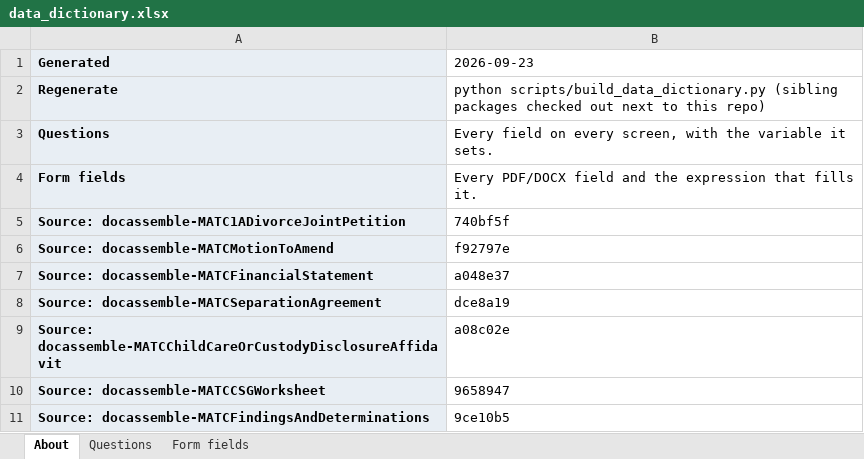
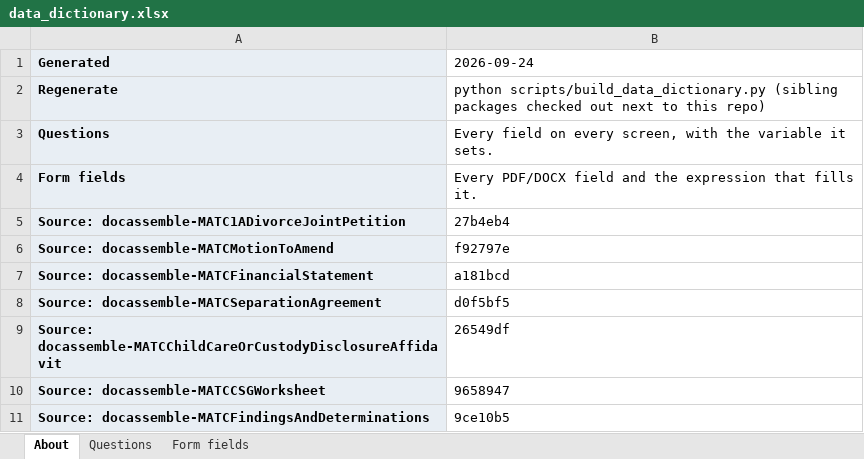
Before and after one commit to SuffolkLITLab/docassemble-MATC1ADivorceJointPetition, an Excel workbook: docs/data_dictionary.xlsx, sheet About, drawn as a sheet; values as stored, in another font and other column widths than the file's, no borders; the diff names each change by its address in the sheet, - before the commit and + after, or states it on an @@ line.

```diff
--- a/docs/data_dictionary.xlsx (sheet About)
+++ b/docs/data_dictionary.xlsx (sheet About)
-B1: 2026-09-23
+B1: 2026-09-24
-B5 (2026-09-24): 740bf5f
+B5 (2026-09-24): 27b4eb4
-B7 (2026-09-24): a048e37
+B7 (2026-09-24): a181bcd
-B8 (2026-09-24): dce8a19
+B8 (2026-09-24): d0f5bf5
-B9 (2026-09-24): a08c02e
+B9 (2026-09-24): 26549df
```
Also changed, not shown: sheet Questions.
